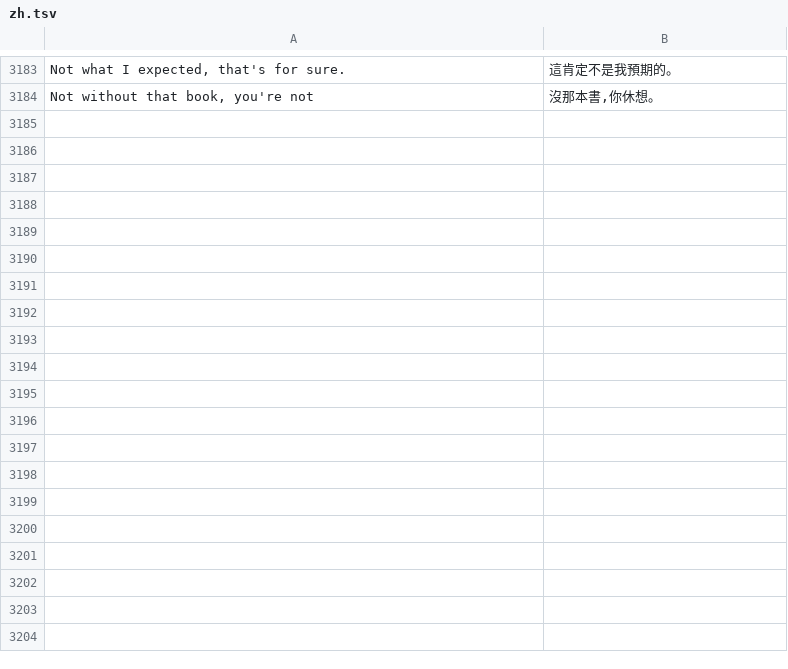
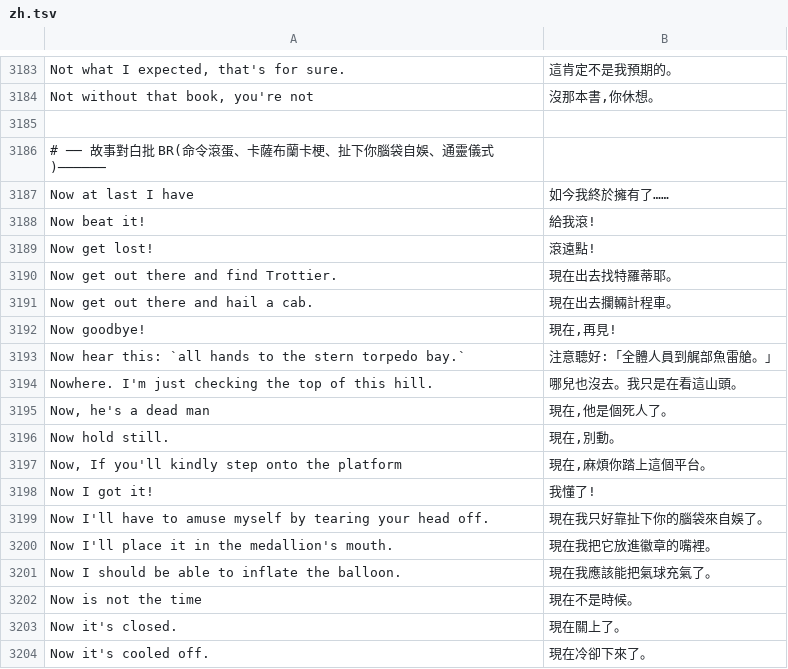
Before and after one commit to wicanr2/indiana-jones-and-the-fate-of-atlantis-cht, a TSV file: translations/zh.tsv, drawn as a sheet; only a part is shown, gaps mark what is left out; the diff covers the shown part only; the diff names each change by its address in the sheet, - before the commit and + after, or states it on an @@ line.

```diff
--- a/translations/zh.tsv
+++ b/translations/zh.tsv
+row 3185: (empty)
+row 3186: # ── 故事對白批 BR(命令滾蛋、卡薩布蘭卡梗、扯下你腦袋自娛、通靈儀式)──────
+row 3187: Now at last I have | 如今我終於擁有了……
+row 3188: Now beat it! | 給我滾!
+row 3189: Now get lost! | 滾遠點!
+row 3190: Now get out there and find Trottier. | 現在出去找特羅蒂耶。
+row 3191: Now get out there and hail a cab. | 現在出去攔輛計程車。
+row 3192: Now goodbye! | 現在,再見!
+row 3193: Now hear this: `all hands to the stern torpedo bay.` | 注意聽好:「全體人員到艉部魚雷艙。」
+row 3194: Nowhere. I'm just checking the top of this hill. | 哪兒也沒去。我只是在看這山頭。
+row 3195: Now, he's a dead man | 現在,他是個死人了。
+row 3196: Now hold still. | 現在,別動。
+row 3197: Now, If you'll kindly step onto the platform | 現在,麻煩你踏上這個平台。
+row 3198: Now I got it! | 我懂了!
+row 3199: Now I'll have to amuse myself by tearing your head off. | 現在我只好靠扯下你的腦袋來自娛了。
+row 3200: Now I'll place it in the medallion's mouth. | 現在我把它放進徽章的嘴裡。
+row 3201: Now I should be able to inflate the balloon. | 現在我應該能把氣球充氣了。
+row 3202: Now is not the time | 現在不是時候。
+row 3203: Now it's closed. | 現在關上了。
+row 3204: Now it's cooled off. | 現在冷卻下來了。
```
Also changed, not shown: 28 added rows elsewhere in this file.
